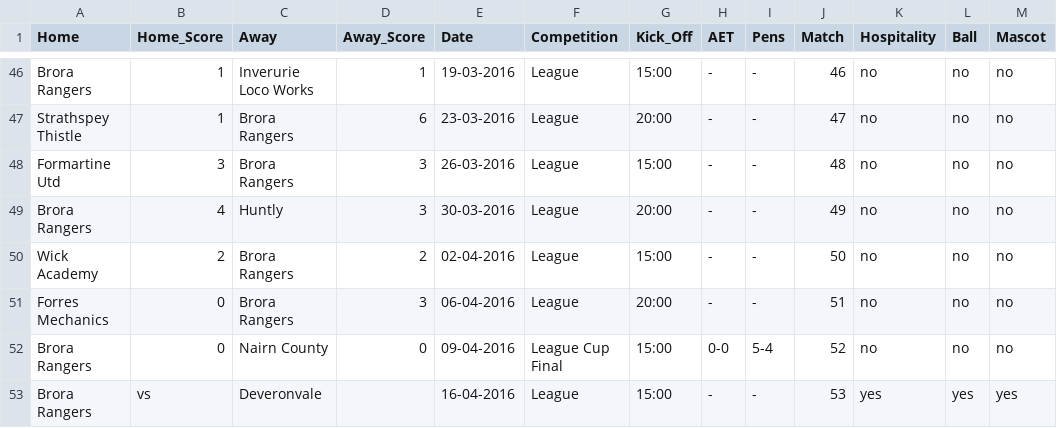
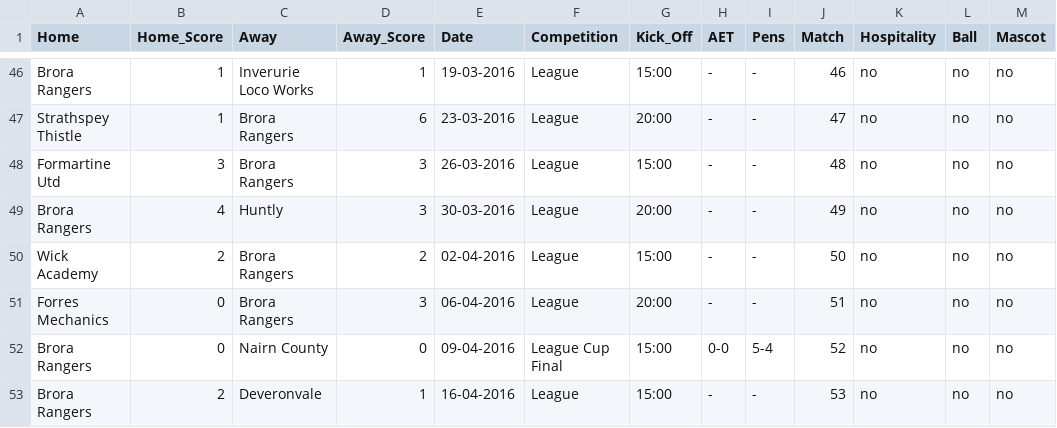
Before and after one commit to brorarangers/brorarangers.github.io, a CSV file: _data/fixtures.csv, drawn as a sheet; only a part is shown, gaps mark what is left out.

```diff
--- a/_data/fixtures.csv
+++ b/_data/fixtures.csv
@@ -52,2 +52,2 @@ Forres Mechanics,0,Brora Rangers,3,06-04-2016,League,20:00,-,-,51,no,no,no
 Brora Rangers,0,Nairn County,0,09-04-2016,League Cup Final,15:00,0-0,5-4,52,no,no,no
-Brora Rangers,vs,Deveronvale,,16-04-2016,League,15:00,-,-,53,yes,yes,yes
+Brora Rangers,2,Deveronvale,1,16-04-2016,League,15:00,-,-,53,no,no,no
```
Also changed, not shown: 4 other files.
